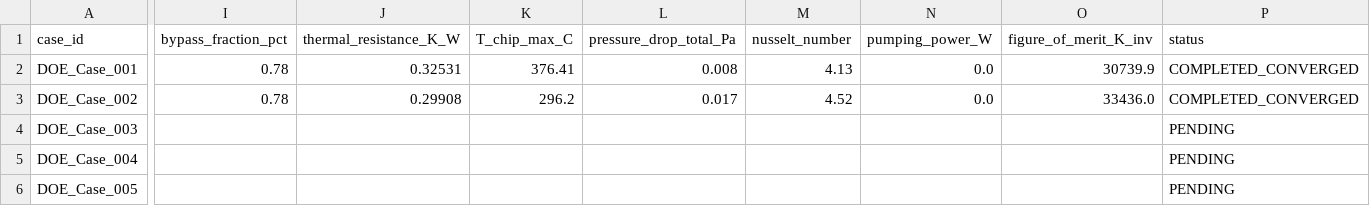
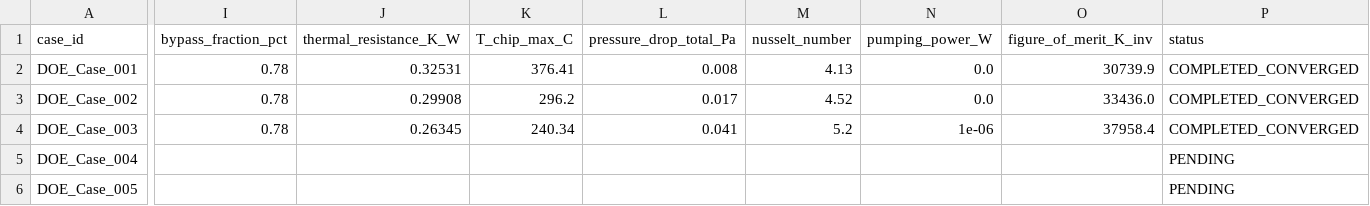
Before and after one commit to azan84/IJHMT_CFP, a CSV file: parametric_campaign/results/parametric_results.csv, drawn as a sheet; only a part is shown, gaps mark what is left out; the diff names each change by its address in the sheet, - before the commit and + after, or states it on an @@ line.

Commit message:
feat(parametric): auto-update DOE campaign results [3/250 completed]

```diff
--- a/parametric_campaign/results/parametric_results.csv
+++ b/parametric_campaign/results/parametric_results.csv
-I4 (bypass_fraction_pct): (empty)
+I4 (bypass_fraction_pct): 0.78
-J4 (thermal_resistance_K_W): (empty)
+J4 (thermal_resistance_K_W): 0.26345
-K4 (T_chip_max_C): (empty)
+K4 (T_chip_max_C): 240.34
-L4 (pressure_drop_total_Pa): (empty)
+L4 (pressure_drop_total_Pa): 0.041
-M4 (nusselt_number): (empty)
+M4 (nusselt_number): 5.2
-N4 (pumping_power_W): (empty)
+N4 (pumping_power_W): 1e-06
-O4 (figure_of_merit_K_inv): (empty)
+O4 (figure_of_merit_K_inv): 37958.4
-P4 (status): PENDING
+P4 (status): COMPLETED_CONVERGED
```
Also changed, not shown: 2 other files.
